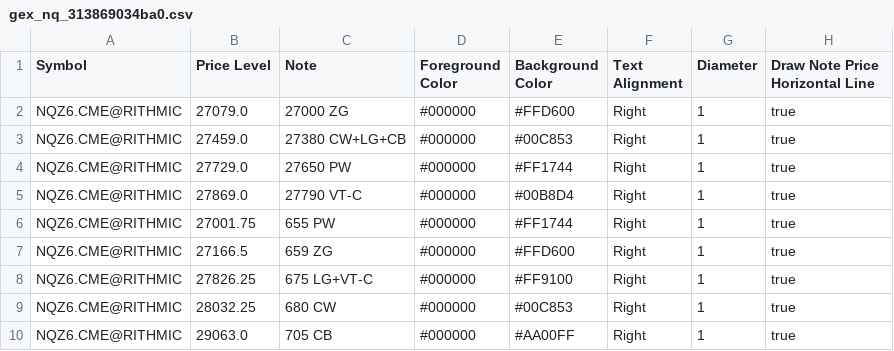
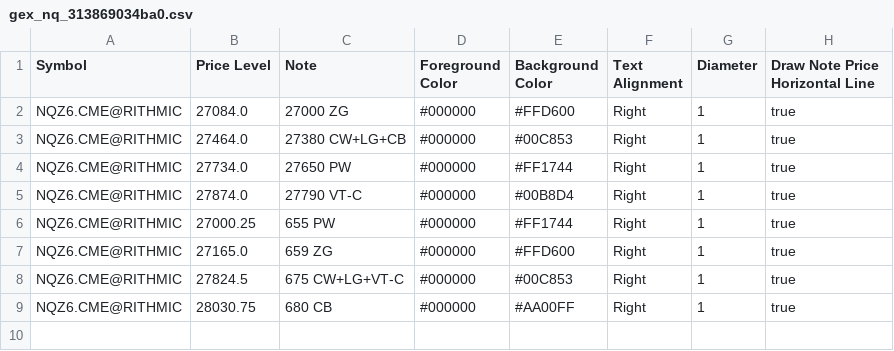
Before and after one commit to trading4life20-code/gex-levels, a CSV file: gex_nq_313869034ba0.csv, drawn as a sheet.

Commit message:
update gex_nq_313869034ba0.csv

```diff
--- a/gex_nq_313869034ba0.csv
+++ b/gex_nq_313869034ba0.csv
@@ -1,10 +1,9 @@
 Symbol,Price Level,Note,Foreground Color,Background Color,Text Alignment,Diameter,Draw Note Price Horizontal Line
-NQZ6.CME@RITHMIC,27079.0,27000 ZG,#000000,#FFD600,Right,1,true
-NQZ6.CME@RITHMIC,27459.0,27380 CW+LG+CB,#000000,#00C853,Right,1,true
-NQZ6.CME@RITHMIC,27729.0,27650 PW,#000000,#FF1744,Right,1,true
-NQZ6.CME@RITHMIC,27869.0,27790 VT-C,#000000,#00B8D4,Right,1,true
-NQZ6.CME@RITHMIC,27001.75,655 PW,#000000,#FF1744,Right,1,true
-NQZ6.CME@RITHMIC,27166.5,659 ZG,#000000,#FFD600,Right,1,true
-NQZ6.CME@RITHMIC,27826.25,675 LG+VT-C,#000000,#FF9100,Right,1,true
-NQZ6.CME@RITHMIC,28032.25,680 CW,#000000,#00C853,Right,1,true
-NQZ6.CME@RITHMIC,29063.0,705 CB,#000000,#AA00FF,Right,1,true
+NQZ6.CME@RITHMIC,27084.0,27000 ZG,#000000,#FFD600,Right,1,true
+NQZ6.CME@RITHMIC,27464.0,27380 CW+LG+CB,#000000,#00C853,Right,1,true
+NQZ6.CME@RITHMIC,27734.0,27650 PW,#000000,#FF1744,Right,1,true
+NQZ6.CME@RITHMIC,27874.0,27790 VT-C,#000000,#00B8D4,Right,1,true
+NQZ6.CME@RITHMIC,27000.25,655 PW,#000000,#FF1744,Right,1,true
+NQZ6.CME@RITHMIC,27165.0,659 ZG,#000000,#FFD600,Right,1,true
+NQZ6.CME@RITHMIC,27824.5,675 CW+LG+VT-C,#000000,#00C853,Right,1,true
+NQZ6.CME@RITHMIC,28030.75,680 CB,#000000,#AA00FF,Right,1,true
```
